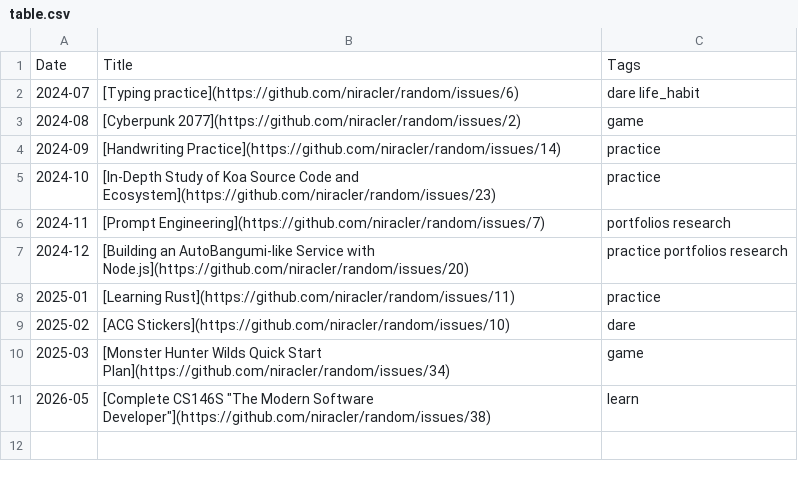
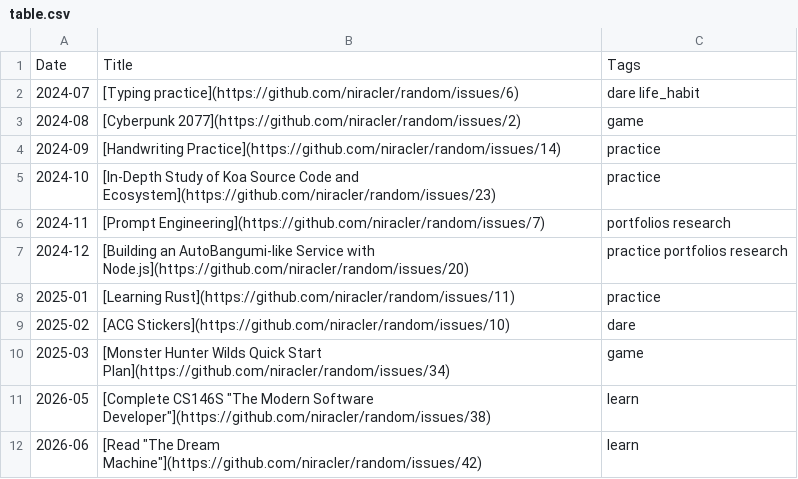
Before and after one commit to niracler/random, a CSV file: data/table.csv, drawn as a sheet.

Commit message:
docs: random dare 2026-06-01

```diff
--- a/data/table.csv
+++ b/data/table.csv
@@ -11 +11,2 @@ Date,Title,Tags
 2026-05,"[Complete CS146S ""The Modern Software Developer""](https://github.com/niracler/random/issues/38)",learn
+2026-06,"[Read ""The Dream Machine""](https://github.com/niracler/random/issues/42)",learn
```
Also changed, not shown: 1 other file.
